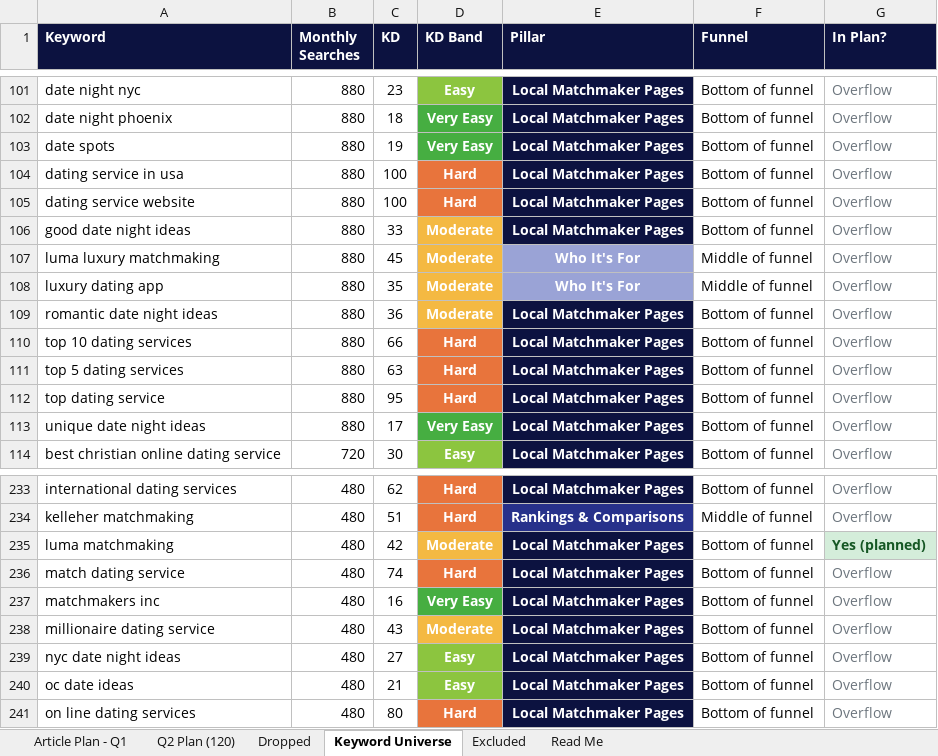
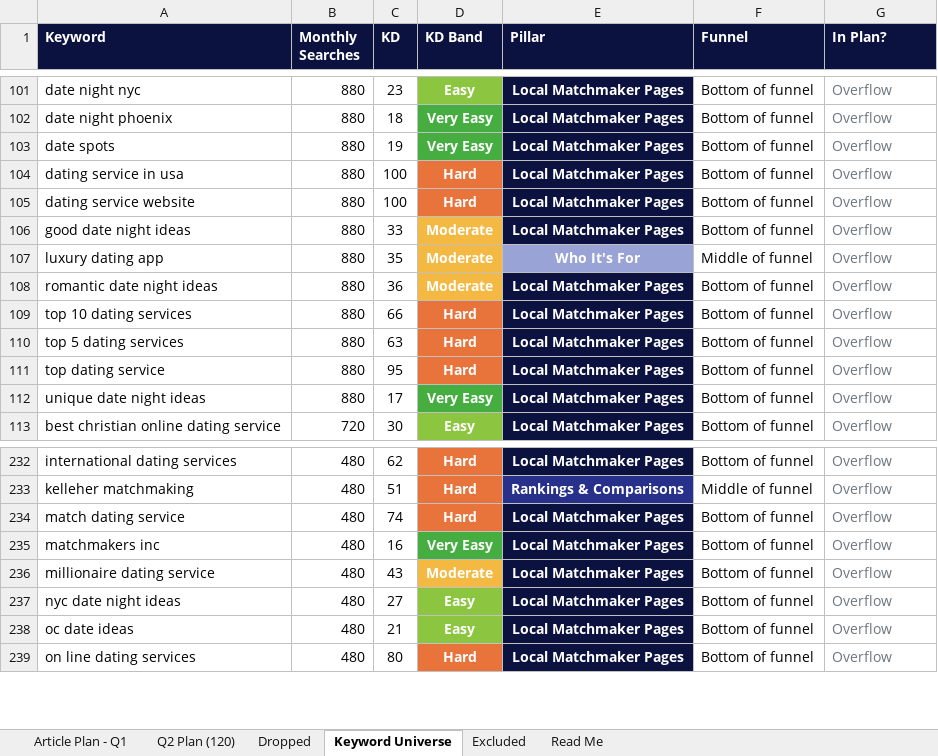
Before and after one commit to jonestj-boop/decks, an Excel workbook: decks/master-matchmakers/keyword-research.xlsx, sheet Keyword Universe, drawn as a sheet; only a part is shown, gaps mark what is left out; values as stored, in another font and other column widths than the file's, no borders; charts and pictures not drawn; the diff names each change by its address in the sheet, - before the commit and + after, or states it on an @@ line.

```diff
--- a/decks/master-matchmakers/keyword-research.xlsx (sheet Keyword Universe)
+++ b/decks/master-matchmakers/keyword-research.xlsx (sheet Keyword Universe)
-row 107: luma luxury matchmaking | 880 | 45 | Moderate | Who It's For | Middle of funnel | Overflow
-row 235: luma matchmaking | 480 | 42 | Moderate | Local Matchmaker Pages | Bottom of funnel | Yes (planned)
```
Also changed, not shown: sheet Article Plan - Q1, sheet Dropped, sheet Excluded, sheet Read Me, charts or pictures, 3 other files.
